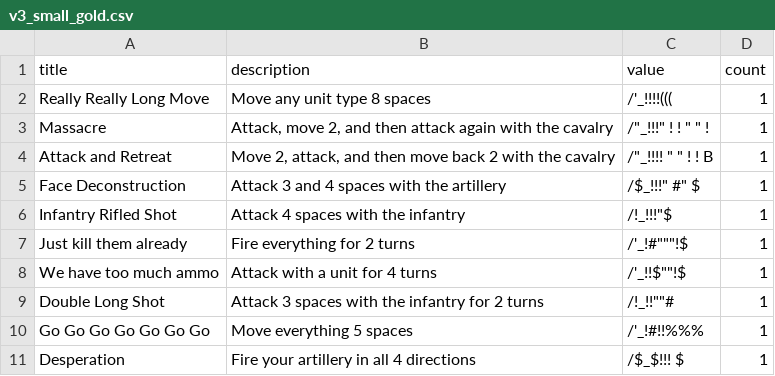
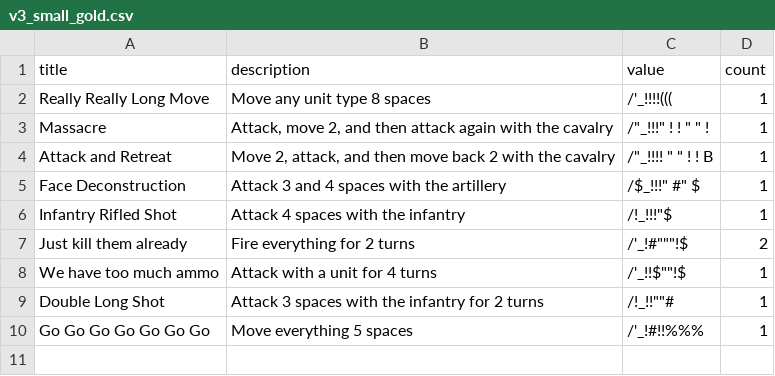
Before and after one commit to c3n3/proelium-web, a CSV file: graphics/cards/v3_small/v3_small_gold.csv, drawn as a sheet.

Commit message:
Update cards

```diff
--- a/graphics/cards/v3_small/v3_small_gold.csv
+++ b/graphics/cards/v3_small/v3_small_gold.csv
@@ -6,3 +6,3 @@ Face Deconstruction|Attack 3 and 4 spaces with the artillery|/$_!!!"  #"  $    |
 Infantry Rifled Shot|Attack 4 spaces with the infantry|/!_!!!"$          |1
-Just kill them already|Fire everything for 2 turns|/'_!#"""!$        |1
+Just kill them already|Fire everything for 2 turns|/'_!#"""!$        |2
 We have too much ammo|Attack with a unit for 4 turns|/'_!!$""!$        |1
@@ -10,2 +10 @@ Double Long Shot|Attack 3 spaces with the infantry for 2 turns|/!_!!""#
 Go Go Go Go Go Go Go|Move everything 5 spaces|/'_!#!!%%%        |1
-Desperation|Fire your artillery in all 4 directions|/$_$!!!  $        |1
```
Also changed, not shown: graphics/cards/v3_small/v3_small_silver.csv, 1 other file.
